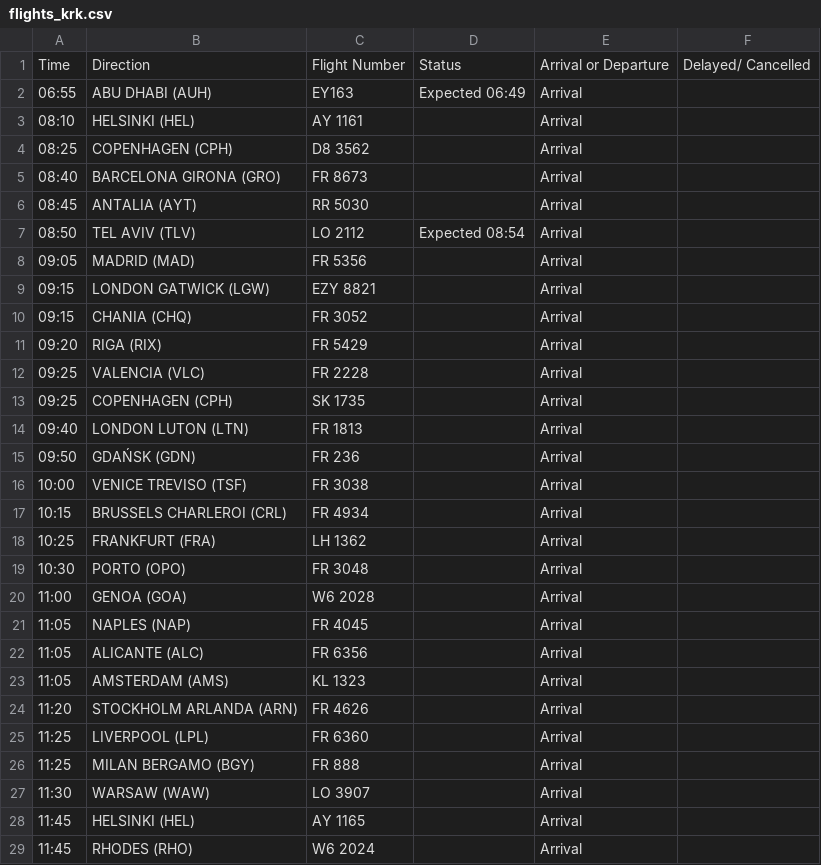
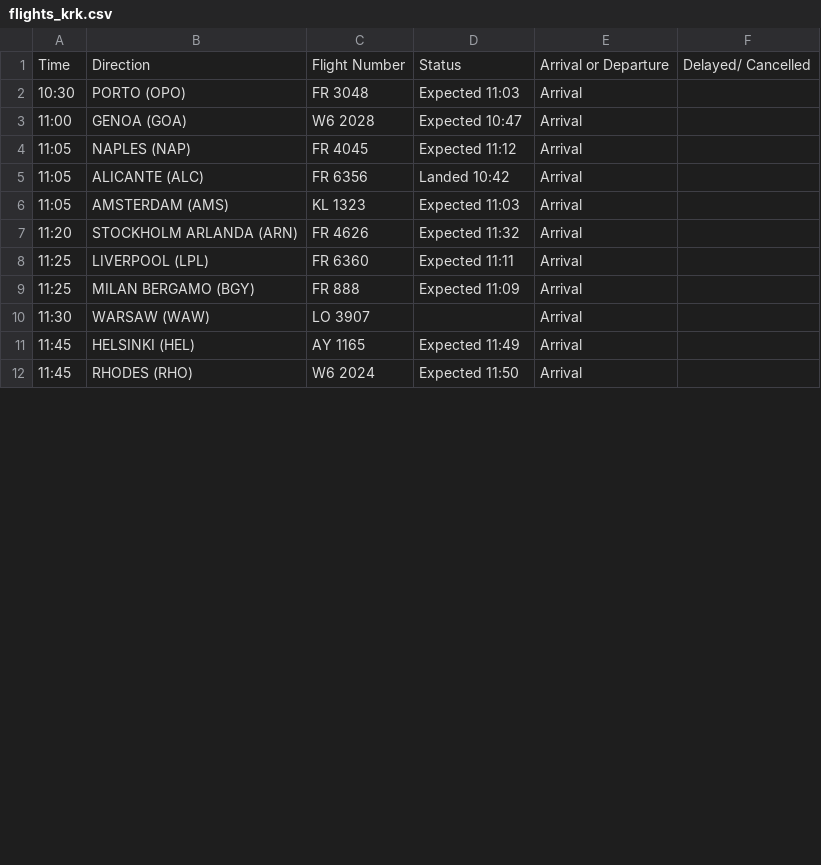
Before and after one commit to ljswierzawska/flights-krakow, a CSV file: flights_krk.csv, drawn as a sheet; only a part is shown; the diff covers the shown part only.

```diff
--- a/flights_krk.csv
+++ b/flights_krk.csv
@@ -1,29 +1,12 @@
 Time,Direction,Flight Number,Status,Arrival or Departure,Delayed/ Cancelled
-06:55,ABU DHABI (AUH),EY163,Expected 06:49,Arrival,
-08:10,HELSINKI (HEL),AY 1161,,Arrival,
-08:25,COPENHAGEN (CPH),D8 3562,,Arrival,
-08:40,BARCELONA GIRONA (GRO),FR 8673,,Arrival,
-08:45,ANTALIA (AYT),RR 5030,,Arrival,
-08:50,TEL AVIV (TLV),LO 2112,Expected 08:54,Arrival,
-09:05,MADRID (MAD),FR 5356,,Arrival,
-09:15,LONDON GATWICK (LGW),EZY 8821,,Arrival,
-09:15,CHANIA (CHQ),FR 3052,,Arrival,
-09:20,RIGA (RIX),FR 5429,,Arrival,
-09:25,VALENCIA (VLC),FR 2228,,Arrival,
-09:25,COPENHAGEN (CPH),SK 1735,,Arrival,
-09:40,LONDON LUTON (LTN),FR 1813,,Arrival,
-09:50,GDAŃSK (GDN),FR 236,,Arrival,
-10:00,VENICE TREVISO (TSF),FR 3038,,Arrival,
-10:15,BRUSSELS CHARLEROI (CRL),FR 4934,,Arrival,
-10:25,FRANKFURT (FRA),LH 1362,,Arrival,
-10:30,PORTO (OPO),FR 3048,,Arrival,
-11:00,GENOA (GOA),W6 2028,,Arrival,
-11:05,NAPLES (NAP),FR 4045,,Arrival,
-11:05,ALICANTE (ALC),FR 6356,,Arrival,
-11:05,AMSTERDAM (AMS),KL 1323,,Arrival,
-11:20,STOCKHOLM ARLANDA (ARN),FR 4626,,Arrival,
-11:25,LIVERPOOL (LPL),FR 6360,,Arrival,
-11:25,MILAN BERGAMO (BGY),FR 888,,Arrival,
+10:30,PORTO (OPO),FR 3048,Expected 11:03,Arrival,
+11:00,GENOA (GOA),W6 2028,Expected 10:47,Arrival,
+11:05,NAPLES (NAP),FR 4045,Expected 11:12,Arrival,
+11:05,ALICANTE (ALC),FR 6356,Landed 10:42,Arrival,
+11:05,AMSTERDAM (AMS),KL 1323,Expected 11:03,Arrival,
+11:20,STOCKHOLM ARLANDA (ARN),FR 4626,Expected 11:32,Arrival,
+11:25,LIVERPOOL (LPL),FR 6360,Expected 11:11,Arrival,
+11:25,MILAN BERGAMO (BGY),FR 888,Expected 11:09,Arrival,
 11:30,WARSAW (WAW),LO 3907,,Arrival,
-11:45,HELSINKI (HEL),AY 1165,,Arrival,
-11:45,RHODES (RHO),W6 2024,,Arrival,
+11:45,HELSINKI (HEL),AY 1165,Expected 11:49,Arrival,
+11:45,RHODES (RHO),W6 2024,Expected 11:50,Arrival,
```
Also changed, not shown: 17 removed rows, 1 moved row and 36 edited cells elsewhere in this file.
